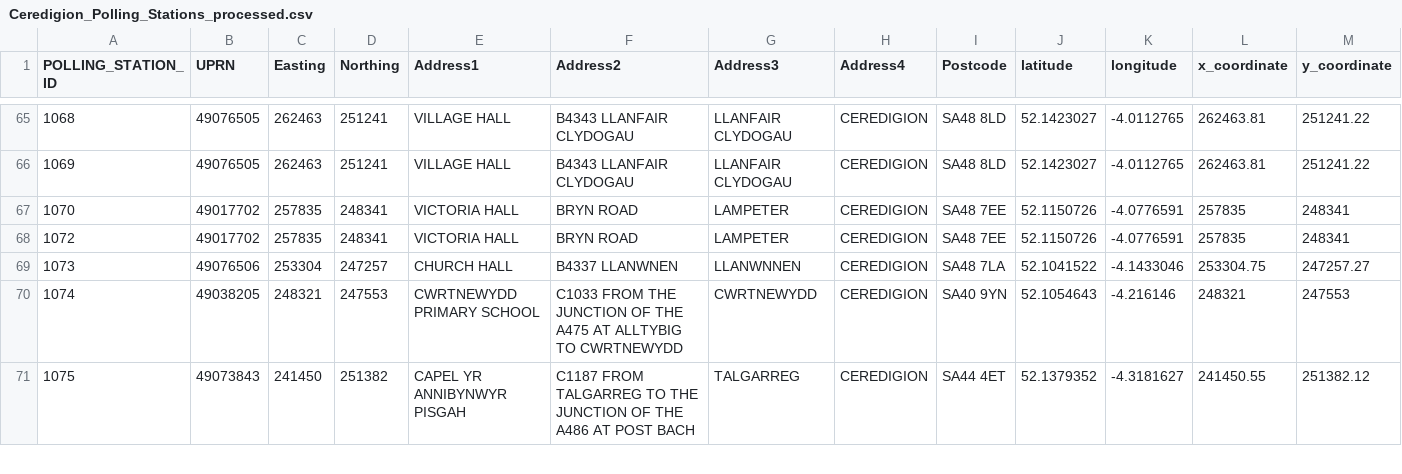
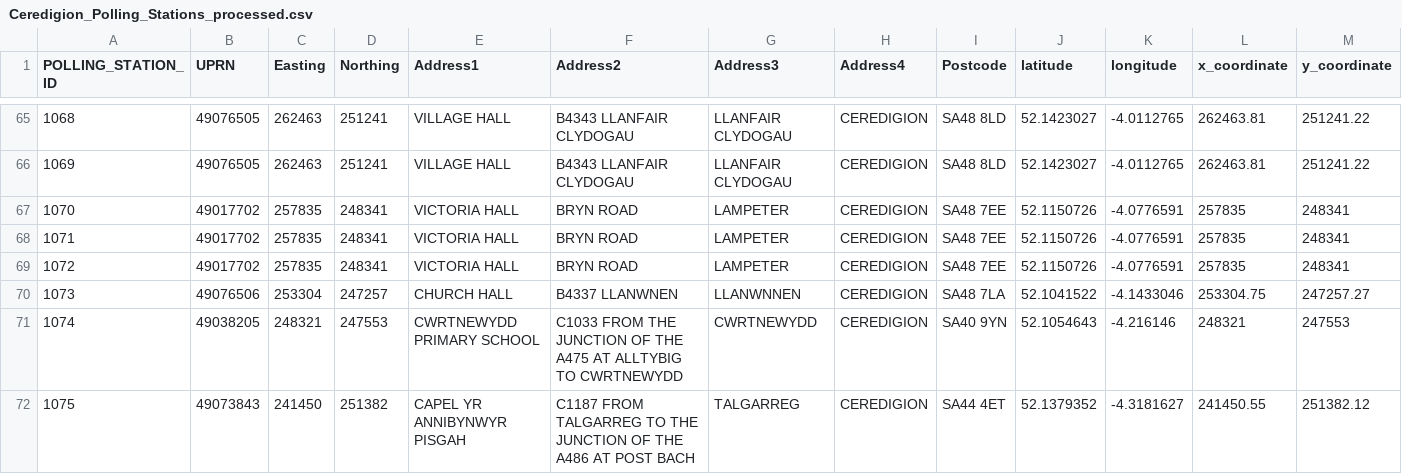
Before and after one commit to DemocracyClub/UK-Polling-Stations, a CSV file: data/W06000008-Ceredigion/Ceredigion_Polling_Stations_processed.csv, drawn as a sheet; only a part is shown, gaps mark what is left out; the diff names each change by its address in the sheet, - before the commit and + after, or states it on an @@ line.

Commit message:
add in mising polling station 1071

```diff
--- a/data/W06000008-Ceredigion/Ceredigion_Polling_Stations_processed.csv
+++ b/data/W06000008-Ceredigion/Ceredigion_Polling_Stations_processed.csv
+row 68: 1071 | 49017702 | 257835 | 248341 | VICTORIA HALL | BRYN ROAD | LAMPETER | CEREDIGION | SA48 7EE | 52.1150726 | -4.0776591 | 257835 | 248341
```
